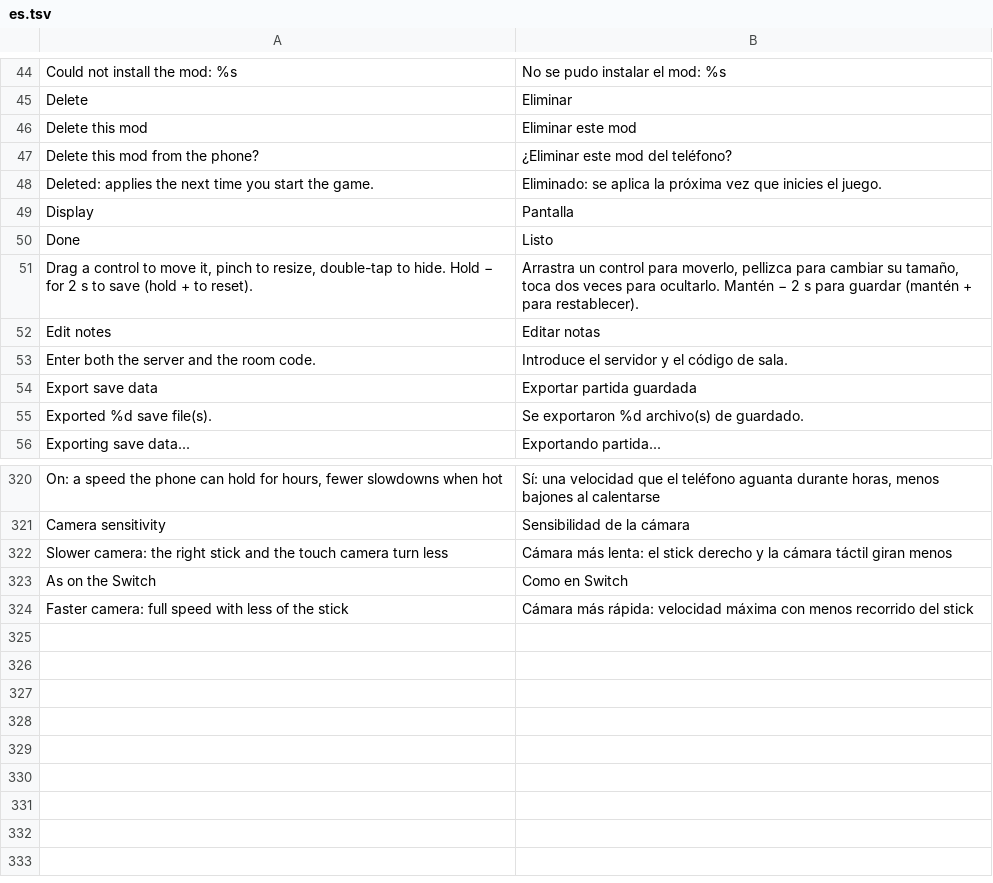
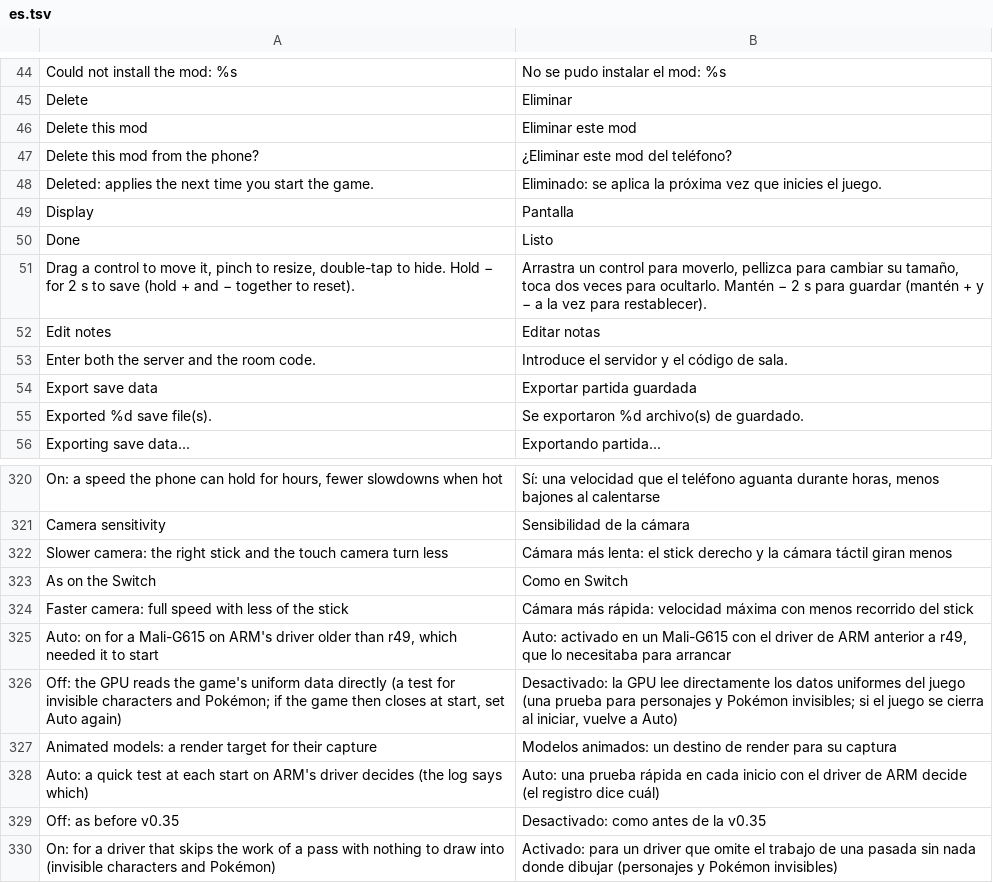
Before and after one commit to simipoB/Arceus-Native-Android, a TSV file: dm/android/app/assets/lang/es.tsv, drawn as a sheet; only a part is shown, gaps mark what is left out.

```diff
--- a/dm/android/app/assets/lang/es.tsv
+++ b/dm/android/app/assets/lang/es.tsv
@@ -50,3 +50,3 @@ Display	Pantalla
 Done	Listo
-Drag a control to move it, pinch to resize, double-tap to hide. Hold − for 2 s to save (hold + to reset).	Arrastra un control para moverlo, pellizca para cambiar su tamaño, toca dos veces para ocultarlo. Mantén − 2 s para guardar (mantén + para restablecer).
+Drag a control to move it, pinch to resize, double-tap to hide. Hold − for 2 s to save (hold + and − together to reset).	Arrastra un control para moverlo, pellizca para cambiar su tamaño, toca dos veces para ocultarlo. Mantén − 2 s para guardar (mantén + y − a la vez para restablecer).
 Edit notes	Editar notas
@@ -324 +324,7 @@ As on the Switch	Como en Switch
 Faster camera: full speed with less of the stick	Cámara más rápida: velocidad máxima con menos recorrido del stick
+Auto: on for a Mali-G615 on ARM's driver older than r49, which needed it to start	Auto: activado en un Mali-G615 con el driver de ARM anterior a r49, que lo necesitaba para arrancar
+Off: the GPU reads the game's uniform data directly (a test for invisible characters and Pokémon; if the game then closes at start, set Auto again)	Desactivado: la GPU lee directamente los datos uniformes del juego (una prueba para personajes y Pokémon invisibles; si el juego se cierra al iniciar, vuelve a Auto)
+Animated models: a render target for their capture	Modelos animados: un destino de render para su captura
+Auto: a quick test at each start on ARM's driver decides (the log says which)	Auto: una prueba rápida en cada inicio con el driver de ARM decide (el registro dice cuál)
+Off: as before v0.35	Desactivado: como antes de la v0.35
+On: for a driver that skips the work of a pass with nothing to draw into (invisible characters and Pokémon)	Activado: para un driver que omite el trabajo de una pasada sin nada donde dibujar (personajes y Pokémon invisibles)
```
Also changed, not shown: dm/android/app/assets/lang/fr.tsv, dm/android/app/assets/lang/ja.tsv, 6 other files.
